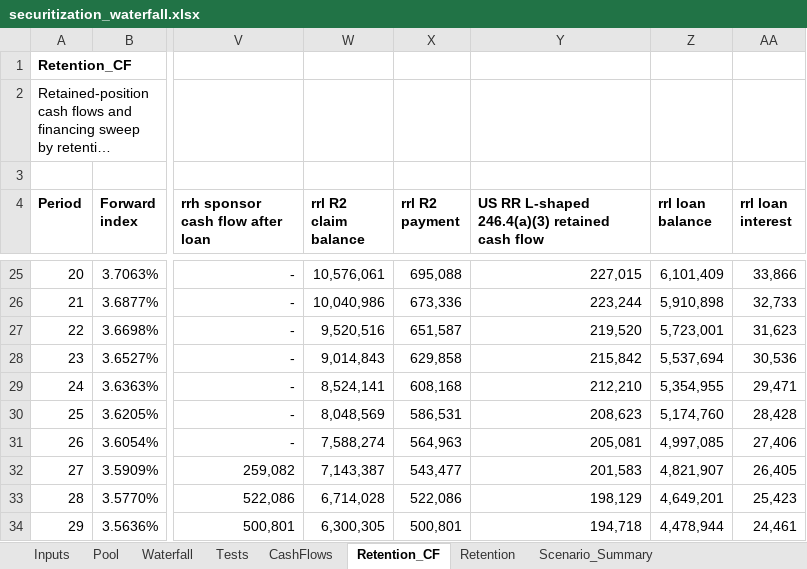
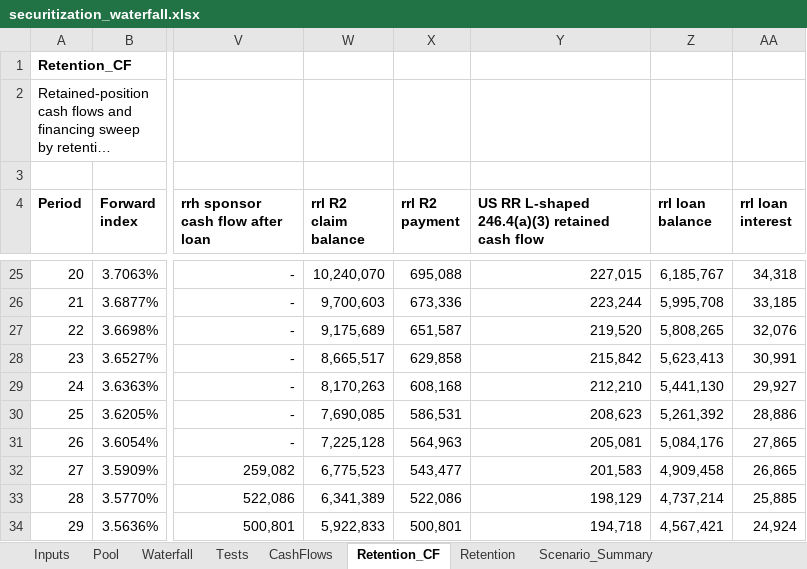
Before and after one commit to DarkKnight6499/securitization-waterfall-model, an Excel workbook: excel/securitization_waterfall.xlsx, sheet Retention_CF, drawn as a sheet; only a part is shown, gaps mark what is left out; long unchanged cells end in …; values as stored, in another font and other column widths than the file's, no borders; the diff covers the shown part only; the diff names each change by its address in the sheet, - before the commit and + after, or states it on an @@ line.

Commit message:
Fix L-shaped double count, pay carried fees and note interest before the residual once notes retire, and tidy loss chart labels
The vertical 2.5% includes 2.5% of R1, so only 97.5% of R1 counts as horizontal; R1 fair value is sized at 0.025/0.975 of total so the L-shaped option is exactly 5.00%. Reserve release and post-retirement principal now settle carried fees and A, B, C interest before the residual (246.2 EHRI condition 2), mirrored in Excel with reconciliation over two extra sweep scenarios. README states the exact typed-constant cells and the EU first-loss principal-only 7.5%.

```diff
--- a/excel/securitization_waterfall.xlsx (sheet Retention_CF)
+++ b/excel/securitization_waterfall.xlsx (sheet Retention_CF)
-W25 (rrl R2 claim balance): 10,576,061
+W25 (rrl R2 claim balance): 10,240,070
-Z25 (rrl loan balance): 6,101,409
+Z25 (rrl loan balance): 6,185,767
-AA25 (rrl loan interest): 33,866
+AA25 (rrl loan interest): 34,318
-W26 (rrl R2 claim balance): 10,040,986
+W26 (rrl R2 claim balance): 9,700,603
-Z26 (rrl loan balance): 5,910,898
+Z26 (rrl loan balance): 5,995,708
-AA26 (rrl loan interest): 32,733
+AA26 (rrl loan interest): 33,185
-W27 (rrl R2 claim balance): 9,520,516
+W27 (rrl R2 claim balance): 9,175,689
-Z27 (rrl loan balance): 5,723,001
+Z27 (rrl loan balance): 5,808,265
-AA27 (rrl loan interest): 31,623
+AA27 (rrl loan interest): 32,076
-W28 (rrl R2 claim balance): 9,014,843
+W28 (rrl R2 claim balance): 8,665,517
-Z28 (rrl loan balance): 5,537,694
+Z28 (rrl loan balance): 5,623,413
-AA28 (rrl loan interest): 30,536
+AA28 (rrl loan interest): 30,991
-W29 (rrl R2 claim balance): 8,524,141
+W29 (rrl R2 claim balance): 8,170,263
-Z29 (rrl loan balance): 5,354,955
+Z29 (rrl loan balance): 5,441,130
-AA29 (rrl loan interest): 29,471
+AA29 (rrl loan interest): 29,927
-W30 (rrl R2 claim balance): 8,048,569
+W30 (rrl R2 claim balance): 7,690,085
-Z30 (rrl loan balance): 5,174,760
+Z30 (rrl loan balance): 5,261,392
-AA30 (rrl loan interest): 28,428
+AA30 (rrl loan interest): 28,886
-W31 (rrl R2 claim balance): 7,588,274
+W31 (rrl R2 claim balance): 7,225,128
-Z31 (rrl loan balance): 4,997,085
+Z31 (rrl loan balance): 5,084,176
-AA31 (rrl loan interest): 27,406
+AA31 (rrl loan interest): 27,865
-W32 (rrl R2 claim balance): 7,143,387
+W32 (rrl R2 claim balance): 6,775,523
-Z32 (rrl loan balance): 4,821,907
+Z32 (rrl loan balance): 4,909,458
-AA32 (rrl loan interest): 26,405
+AA32 (rrl loan interest): 26,865
-W33 (rrl R2 claim balance): 6,714,028
+W33 (rrl R2 claim balance): 6,341,389
-Z33 (rrl loan balance): 4,649,201
+Z33 (rrl loan balance): 4,737,214
-AA33 (rrl loan interest): 25,423
+AA33 (rrl loan interest): 25,885
-W34 (rrl R2 claim balance): 6,300,305
+W34 (rrl R2 claim balance): 5,922,833
-Z34 (rrl loan balance): 4,478,944
+Z34 (rrl loan balance): 4,567,421
-AA34 (rrl loan interest): 24,461
+AA34 (rrl loan interest): 24,924
```
Also changed, not shown: 166 edited cells elsewhere in this sheet, sheet Waterfall, sheet Retention, sheet Scenario_Summary, formulas that keep their value, 25 other files.
